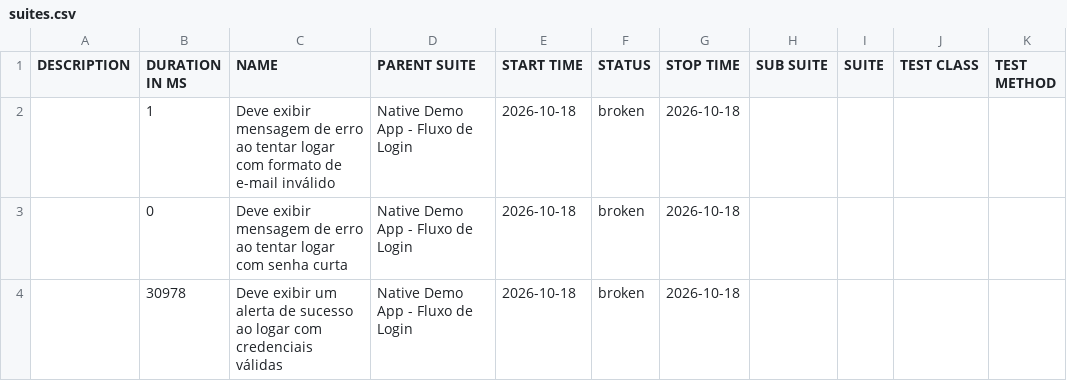
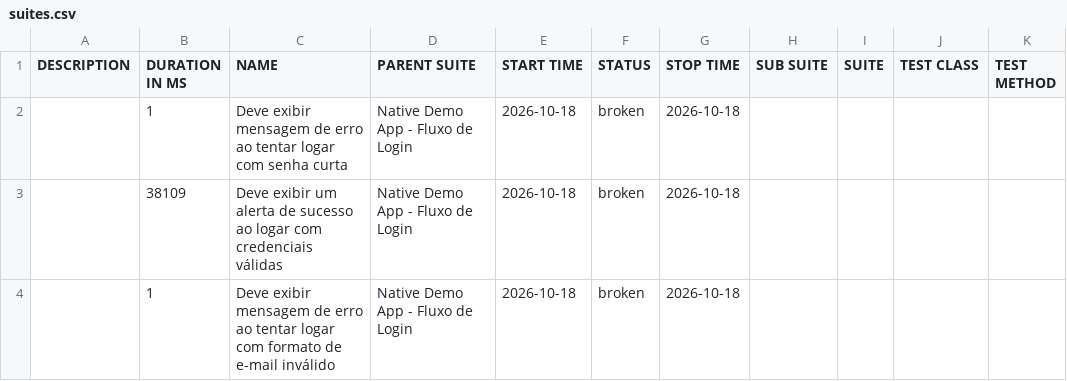
Before and after one commit to jorgeadammo/native-demo-app-test-webdriverio, a CSV file: data/suites.csv, drawn as a sheet; removed rows and columns are numbered as before the commit, all else as after; the diff names each change by its address in the sheet, - before the commit and + after, or states it on an @@ line.

```diff
--- a/data/suites.csv
+++ b/data/suites.csv
+row 2:  | 1 | Deve exibir mensagem de erro ao tentar logar com senha curta | Native Demo App - Fluxo de Login | 2026-10-18 | broken | 2026-10-18
+row 3:  | 38109 | Deve exibir um alerta de sucesso ao logar com credenciais válidas | Native Demo App - Fluxo de Login | 2026-10-18 | broken | 2026-10-18
-row 3:  | 0 | Deve exibir mensagem de erro ao tentar logar com senha curta | Native Demo App - Fluxo de Login | 2026-10-18 | broken | 2026-10-18
-row 4:  | 30978 | Deve exibir um alerta de sucesso ao logar com credenciais válidas | Native Demo App - Fluxo de Login | 2026-10-18 | broken | 2026-10-18
```
Also changed, not shown: 25 other files.
